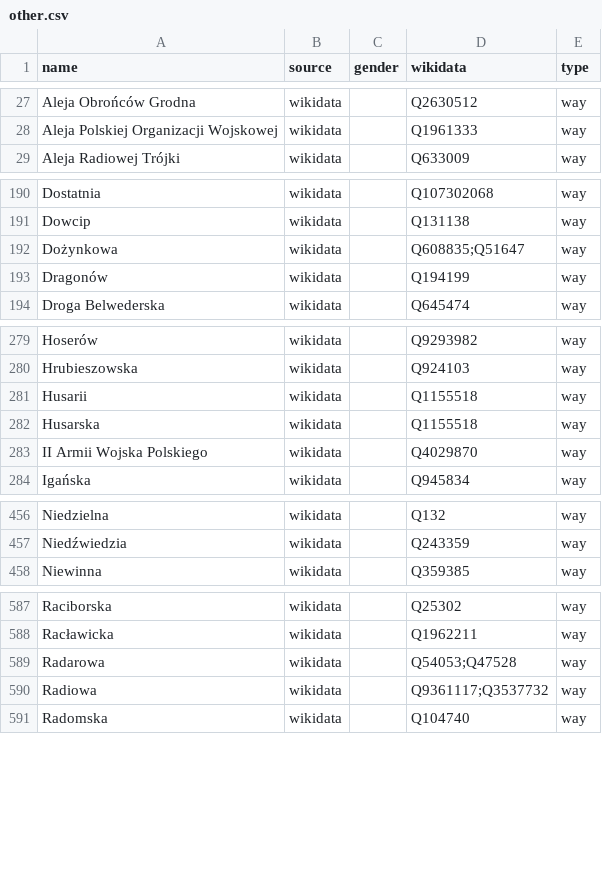
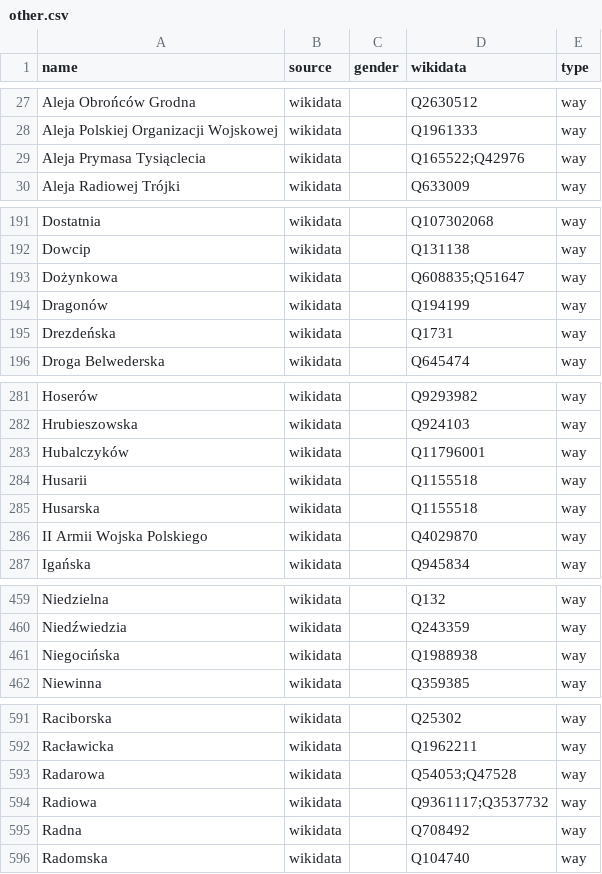
Before and after one commit to EqualStreetNames/equalstreetnames-warsaw, a CSV file: data/other.csv, drawn as a sheet; only a part is shown, gaps mark what is left out; the diff covers the shown part only; the diff names each change by its address in the sheet, - before the commit and + after, or states it on an @@ line.

```diff
--- a/data/other.csv
+++ b/data/other.csv
+row 29: Aleja Prymasa Tysiąclecia | wikidata |  | Q165522;Q42976 | way
+row 195: Drezdeńska | wikidata |  | Q1731 | way
+row 283: Hubalczyków | wikidata |  | Q11796001 | way
+row 461: Niegocińska | wikidata |  | Q1988938 | way
+row 595: Radna | wikidata |  | Q708492 | way
```
Also changed, not shown: 6 added rows, 4 removed rows and 1 edited cell elsewhere in this file, data/gender.csv, 4 other files.
